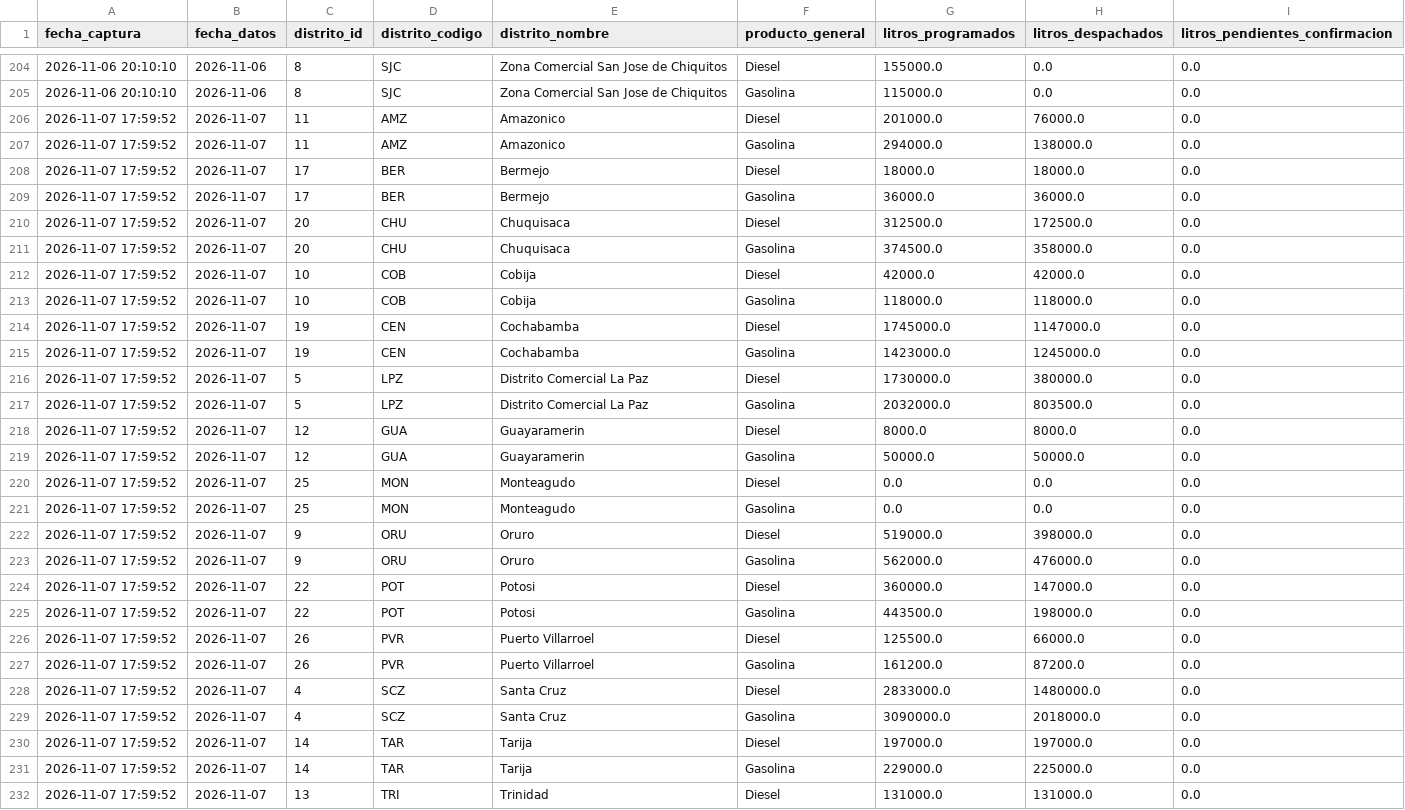
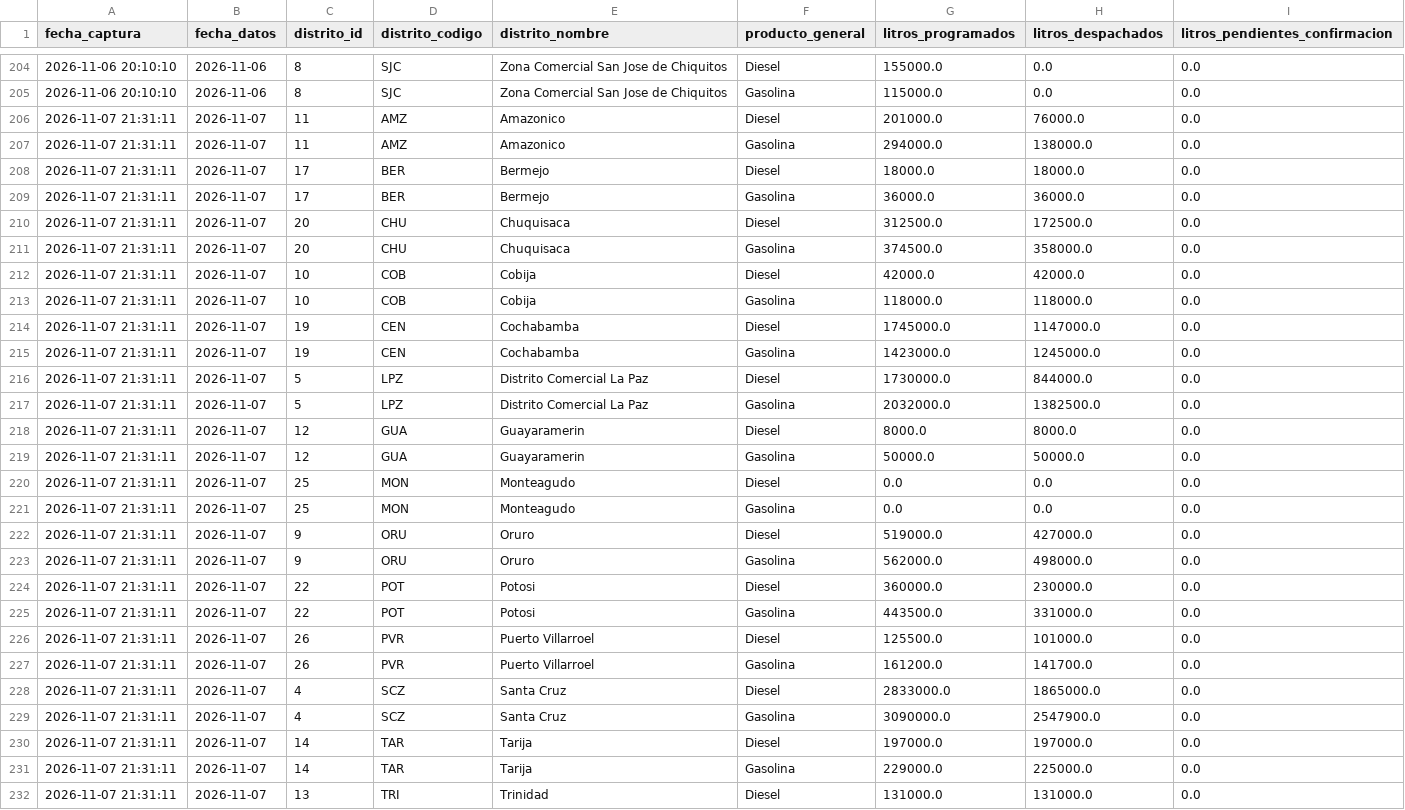
Before and after one commit to sociedatos/bo-combustible, a CSV file: data_ypfb/resumen/202644.csv, drawn as a sheet; only a part is shown, gaps mark what is left out; the diff covers the shown part only.

```diff
--- a/data_ypfb/resumen/202644.csv
+++ b/data_ypfb/resumen/202644.csv
@@ -205,28 +205,28 @@ fecha_captura,fecha_datos,distrito_id,distrito_codigo,distrito_nombre,producto_g
 2026-11-06 20:10:10,2026-11-06,8,SJC,Zona Comercial San Jose de Chiquitos,Gasolina,115000.0,0.0,0.0
-2026-11-07 17:59:52,2026-11-07,11,AMZ,Amazonico,Diesel,201000.0,76000.0,0.0
-2026-11-07 17:59:52,2026-11-07,11,AMZ,Amazonico,Gasolina,294000.0,138000.0,0.0
-2026-11-07 17:59:52,2026-11-07,17,BER,Bermejo,Diesel,18000.0,18000.0,0.0
-2026-11-07 17:59:52,2026-11-07,17,BER,Bermejo,Gasolina,36000.0,36000.0,0.0
-2026-11-07 17:59:52,2026-11-07,20,CHU,Chuquisaca,Diesel,312500.0,172500.0,0.0
-2026-11-07 17:59:52,2026-11-07,20,CHU,Chuquisaca,Gasolina,374500.0,358000.0,0.0
-2026-11-07 17:59:52,2026-11-07,10,COB,Cobija,Diesel,42000.0,42000.0,0.0
-2026-11-07 17:59:52,2026-11-07,10,COB,Cobija,Gasolina,118000.0,118000.0,0.0
-2026-11-07 17:59:52,2026-11-07,19,CEN,Cochabamba,Diesel,1745000.0,1147000.0,0.0
-2026-11-07 17:59:52,2026-11-07,19,CEN,Cochabamba,Gasolina,1423000.0,1245000.0,0.0
-2026-11-07 17:59:52,2026-11-07,5,LPZ,Distrito Comercial La Paz,Diesel,1730000.0,380000.0,0.0
-2026-11-07 17:59:52,2026-11-07,5,LPZ,Distrito Comercial La Paz,Gasolina,2032000.0,803500.0,0.0
-2026-11-07 17:59:52,2026-11-07,12,GUA,Guayaramerin,Diesel,8000.0,8000.0,0.0
-2026-11-07 17:59:52,2026-11-07,12,GUA,Guayaramerin,Gasolina,50000.0,50000.0,0.0
-2026-11-07 17:59:52,2026-11-07,25,MON,Monteagudo,Diesel,0.0,0.0,0.0
-2026-11-07 17:59:52,2026-11-07,25,MON,Monteagudo,Gasolina,0.0,0.0,0.0
-2026-11-07 17:59:52,2026-11-07,9,ORU,Oruro,Diesel,519000.0,398000.0,0.0
-2026-11-07 17:59:52,2026-11-07,9,ORU,Oruro,Gasolina,562000.0,476000.0,0.0
-2026-11-07 17:59:52,2026-11-07,22,POT,Potosi,Diesel,360000.0,147000.0,0.0
-2026-11-07 17:59:52,2026-11-07,22,POT,Potosi,Gasolina,443500.0,198000.0,0.0
-2026-11-07 17:59:52,2026-11-07,26,PVR,Puerto Villarroel,Diesel,125500.0,66000.0,0.0
-2026-11-07 17:59:52,2026-11-07,26,PVR,Puerto Villarroel,Gasolina,161200.0,87200.0,0.0
-2026-11-07 17:59:52,2026-11-07,4,SCZ,Santa Cruz,Diesel,2833000.0,1480000.0,0.0
-2026-11-07 17:59:52,2026-11-07,4,SCZ,Santa Cruz,Gasolina,3090000.0,2018000.0,0.0
-2026-11-07 17:59:52,2026-11-07,14,TAR,Tarija,Diesel,197000.0,197000.0,0.0
-2026-11-07 17:59:52,2026-11-07,14,TAR,Tarija,Gasolina,229000.0,225000.0,0.0
-2026-11-07 17:59:52,2026-11-07,13,TRI,Trinidad,Diesel,131000.0,131000.0,0.0
+2026-11-07 21:31:11,2026-11-07,11,AMZ,Amazonico,Diesel,201000.0,76000.0,0.0
+2026-11-07 21:31:11,2026-11-07,11,AMZ,Amazonico,Gasolina,294000.0,138000.0,0.0
+2026-11-07 21:31:11,2026-11-07,17,BER,Bermejo,Diesel,18000.0,18000.0,0.0
+2026-11-07 21:31:11,2026-11-07,17,BER,Bermejo,Gasolina,36000.0,36000.0,0.0
+2026-11-07 21:31:11,2026-11-07,20,CHU,Chuquisaca,Diesel,312500.0,172500.0,0.0
+2026-11-07 21:31:11,2026-11-07,20,CHU,Chuquisaca,Gasolina,374500.0,358000.0,0.0
+2026-11-07 21:31:11,2026-11-07,10,COB,Cobija,Diesel,42000.0,42000.0,0.0
+2026-11-07 21:31:11,2026-11-07,10,COB,Cobija,Gasolina,118000.0,118000.0,0.0
+2026-11-07 21:31:11,2026-11-07,19,CEN,Cochabamba,Diesel,1745000.0,1147000.0,0.0
+2026-11-07 21:31:11,2026-11-07,19,CEN,Cochabamba,Gasolina,1423000.0,1245000.0,0.0
+2026-11-07 21:31:11,2026-11-07,5,LPZ,Distrito Comercial La Paz,Diesel,1730000.0,844000.0,0.0
+2026-11-07 21:31:11,2026-11-07,5,LPZ,Distrito Comercial La Paz,Gasolina,2032000.0,1382500.0,0.0
+2026-11-07 21:31:11,2026-11-07,12,GUA,Guayaramerin,Diesel,8000.0,8000.0,0.0
+2026-11-07 21:31:11,2026-11-07,12,GUA,Guayaramerin,Gasolina,50000.0,50000.0,0.0
+2026-11-07 21:31:11,2026-11-07,25,MON,Monteagudo,Diesel,0.0,0.0,0.0
+2026-11-07 21:31:11,2026-11-07,25,MON,Monteagudo,Gasolina,0.0,0.0,0.0
+2026-11-07 21:31:11,2026-11-07,9,ORU,Oruro,Diesel,519000.0,427000.0,0.0
+2026-11-07 21:31:11,2026-11-07,9,ORU,Oruro,Gasolina,562000.0,498000.0,0.0
+2026-11-07 21:31:11,2026-11-07,22,POT,Potosi,Diesel,360000.0,230000.0,0.0
+2026-11-07 21:31:11,2026-11-07,22,POT,Potosi,Gasolina,443500.0,331000.0,0.0
+2026-11-07 21:31:11,2026-11-07,26,PVR,Puerto Villarroel,Diesel,125500.0,101000.0,0.0
+2026-11-07 21:31:11,2026-11-07,26,PVR,Puerto Villarroel,Gasolina,161200.0,141700.0,0.0
+2026-11-07 21:31:11,2026-11-07,4,SCZ,Santa Cruz,Diesel,2833000.0,1865000.0,0.0
+2026-11-07 21:31:11,2026-11-07,4,SCZ,Santa Cruz,Gasolina,3090000.0,2547900.0,0.0
+2026-11-07 21:31:11,2026-11-07,14,TAR,Tarija,Diesel,197000.0,197000.0,0.0
+2026-11-07 21:31:11,2026-11-07,14,TAR,Tarija,Gasolina,229000.0,225000.0,0.0
+2026-11-07 21:31:11,2026-11-07,13,TRI,Trinidad,Diesel,131000.0,131000.0,0.0
```
Also changed, not shown: 17 edited cells elsewhere in this file, data_ypfb/programacion/202644.csv, 3 other files.
